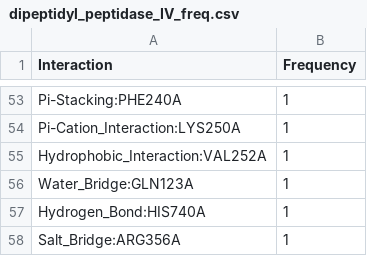
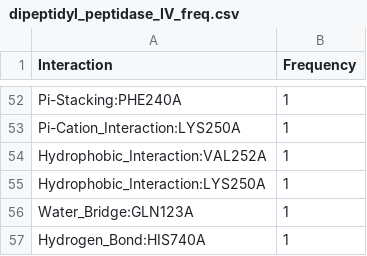
Before and after one commit to michabirklbauer/protein_docking, a CSV file: data/dipeptidyl_peptidase_IV/results/dipeptidyl_peptidase_IV_freq.csv, drawn as a sheet; only a part is shown, gaps mark what is left out; the shorter side is filled out with more unchanged rows; the diff covers the shown part only.

```diff
--- a/data/dipeptidyl_peptidase_IV/results/dipeptidyl_peptidase_IV_freq.csv
+++ b/data/dipeptidyl_peptidase_IV/results/dipeptidyl_peptidase_IV_freq.csv
@@ -55,2 +54,3 @@ Pi-Cation_Interaction:LYS250A;1
 Hydrophobic_Interaction:VAL252A;1
+Hydrophobic_Interaction:LYS250A;1
 Water_Bridge:GLN123A;1
```
Also changed, not shown: 5 added rows, 6 removed rows and 1 edited cell elsewhere in this file, 12 other files.
